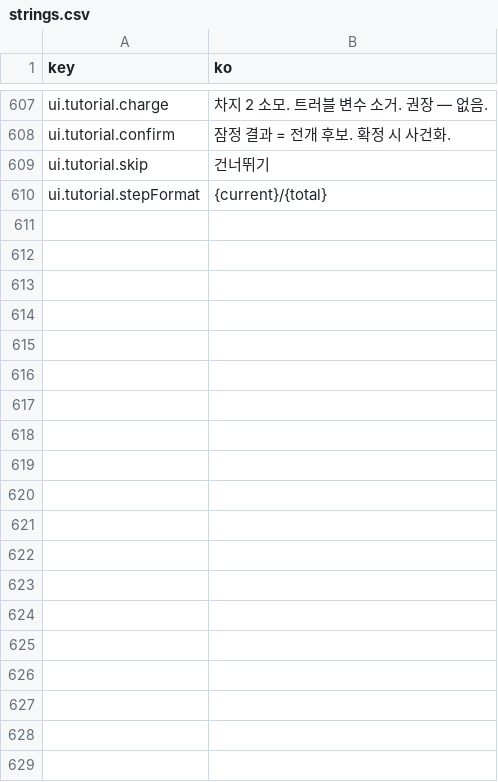
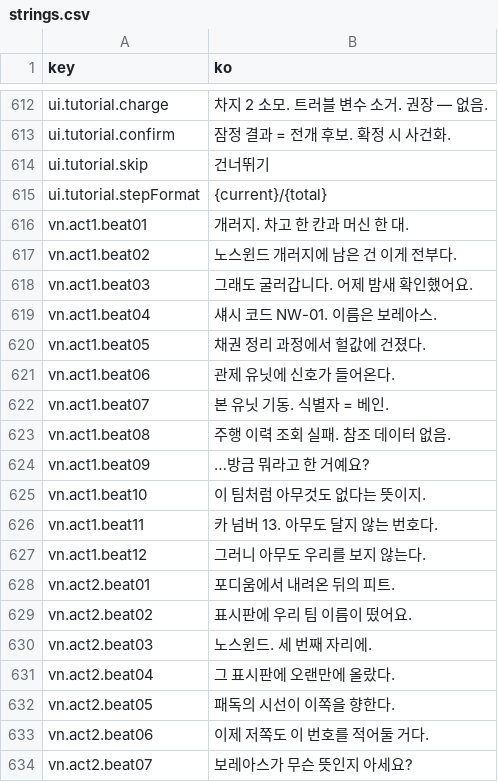
Before and after one commit to wormdriveworks/formula-pulse, a CSV file: godot/data/strings/strings.csv, drawn as a sheet; only a part is shown, gaps mark what is left out; the diff covers the shown part only; the diff names each change by its address in the sheet, - before the commit and + after, or states it on an @@ line.

```diff
--- a/godot/data/strings/strings.csv
+++ b/godot/data/strings/strings.csv
+row 616: vn.act1.beat01 | 개러지. 차고 한 칸과 머신 한 대.
+row 617: vn.act1.beat02 | 노스윈드 개러지에 남은 건 이게 전부다.
+row 618: vn.act1.beat03 | 그래도 굴러갑니다. 어제 밤새 확인했어요.
+row 619: vn.act1.beat04 | 섀시 코드 NW-01. 이름은 보레아스.
+row 620: vn.act1.beat05 | 채권 정리 과정에서 헐값에 건졌다.
+row 621: vn.act1.beat06 | 관제 유닛에 신호가 들어온다.
+row 622: vn.act1.beat07 | 본 유닛 기동. 식별자 = 베인.
+row 623: vn.act1.beat08 | 주행 이력 조회 실패. 참조 데이터 없음.
+row 624: vn.act1.beat09 | …방금 뭐라고 한 거예요?
+row 625: vn.act1.beat10 | 이 팀처럼 아무것도 없다는 뜻이지.
+row 626: vn.act1.beat11 | 카 넘버 13. 아무도 달지 않는 번호다.
+row 627: vn.act1.beat12 | 그러니 아무도 우리를 보지 않는다.
+row 628: vn.act2.beat01 | 포디움에서 내려온 뒤의 피트.
+row 629: vn.act2.beat02 | 표시판에 우리 팀 이름이 떴어요.
+row 630: vn.act2.beat03 | 노스윈드. 세 번째 자리에.
+row 631: vn.act2.beat04 | 그 표시판에 오랜만에 올랐다.
+row 632: vn.act2.beat05 | 패독의 시선이 이쪽을 향한다.
+row 633: vn.act2.beat06 | 이제 저쪽도 이 번호를 적어둘 거다.
+row 634: vn.act2.beat07 | 보레아스가 무슨 뜻인지 아세요?
```
Also changed, not shown: 61 added rows elsewhere in this file, godot/data/tables/milestone_vn.csv, godot/data/tables/relation_axes.csv, 16 other files.
